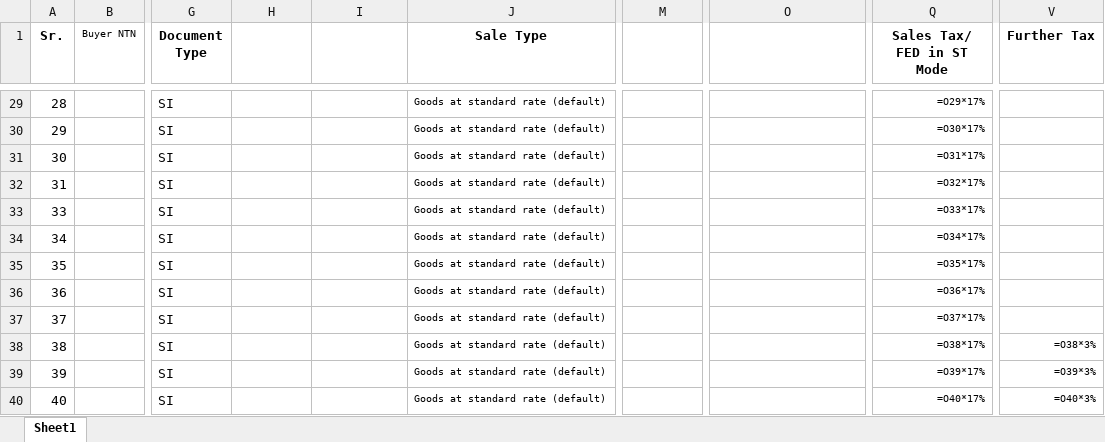
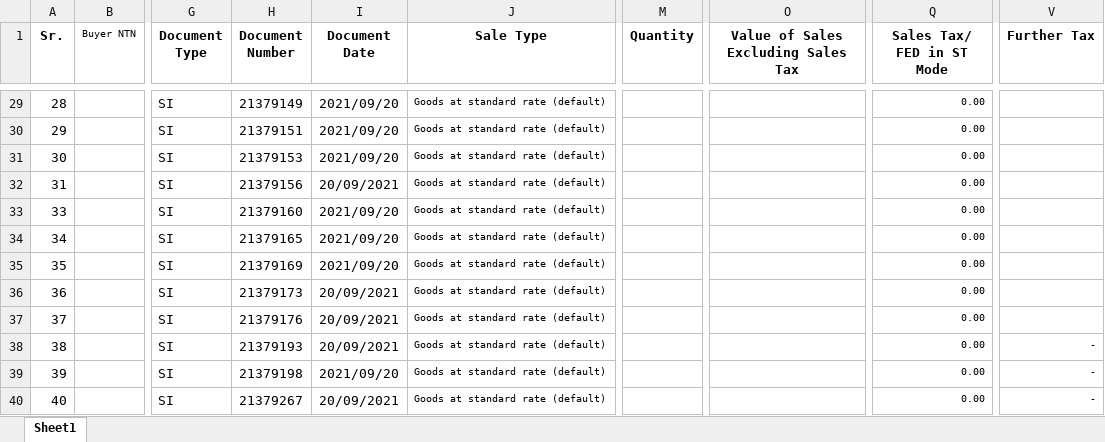
Before and after one commit to Ni9Logic/Competitive-Programming, an Excel workbook: Python_with_excel/excel_files/Exported.xlsx, sheet Sheet1, drawn as a sheet; only a part is shown, gaps mark what is left out; values as stored, in another font and other column widths than the file's, no borders; formulas without a stored value are shown as written; the diff covers the shown part only; the diff names each change by its address in the sheet, - before the commit and + after, or states it on an @@ line.

```diff
--- a/Python_with_excel/excel_files/Exported.xlsx (sheet Sheet1)
+++ b/Python_with_excel/excel_files/Exported.xlsx (sheet Sheet1)
-H1: (empty)
+H1: Document Number
-I1: (empty)
+I1: Document Date
-M1: (empty)
+M1: Quantity
-O1: (empty)
+O1: Value of Sales Excluding Sales Tax
-H29 (Document Number): (empty)
+H29 (Document Number): 21379149
-I29:I31 (Document Date): (empty)
+I29:I31 (Document Date): 2021/09/20
-Q29 (Sales Tax/ FED in ST Mode): =O29*17%
+Q29 (Sales Tax/ FED in ST Mode): 0.00
-H30 (Document Number): (empty)
+H30 (Document Number): 21379151
-Q30 (Sales Tax/ FED in ST Mode): =O30*17%
+Q30 (Sales Tax/ FED in ST Mode): 0.00
-H31 (Document Number): (empty)
+H31 (Document Number): 21379153
-Q31 (Sales Tax/ FED in ST Mode): =O31*17%
+Q31 (Sales Tax/ FED in ST Mode): 0.00
-H32 (Document Number): (empty)
+H32 (Document Number): 21379156
-I32 (Document Date): (empty)
+I32 (Document Date): 20/09/2021
-Q32 (Sales Tax/ FED in ST Mode): =O32*17%
+Q32 (Sales Tax/ FED in ST Mode): 0.00
-H33 (Document Number): (empty)
+H33 (Document Number): 21379160
-I33:I35 (Document Date): (empty)
+I33:I35 (Document Date): 2021/09/20
-Q33 (Sales Tax/ FED in ST Mode): =O33*17%
+Q33 (Sales Tax/ FED in ST Mode): 0.00
-H34 (Document Number): (empty)
+H34 (Document Number): 21379165
-Q34 (Sales Tax/ FED in ST Mode): =O34*17%
+Q34 (Sales Tax/ FED in ST Mode): 0.00
-H35 (Document Number): (empty)
+H35 (Document Number): 21379169
-Q35 (Sales Tax/ FED in ST Mode): =O35*17%
+Q35 (Sales Tax/ FED in ST Mode): 0.00
-H36 (Document Number): (empty)
+H36 (Document Number): 21379173
-I36:I38 (Document Date): (empty)
+I36:I38 (Document Date): 20/09/2021
-Q36 (Sales Tax/ FED in ST Mode): =O36*17%
+Q36 (Sales Tax/ FED in ST Mode): 0.00
-H37 (Document Number): (empty)
+H37 (Document Number): 21379176
-Q37 (Sales Tax/ FED in ST Mode): =O37*17%
+Q37 (Sales Tax/ FED in ST Mode): 0.00
-H38 (Document Number): (empty)
+H38 (Document Number): 21379193
-Q38 (Sales Tax/ FED in ST Mode): =O38*17%
+Q38 (Sales Tax/ FED in ST Mode): 0.00
-V38 (Further Tax): =O38*3%
+V38 (Further Tax): -
-H39 (Document Number): (empty)
+H39 (Document Number): 21379198
-I39 (Document Date): (empty)
+I39 (Document Date): 2021/09/20
-Q39 (Sales Tax/ FED in ST Mode): =O39*17%
+Q39 (Sales Tax/ FED in ST Mode): 0.00
-V39 (Further Tax): =O39*3%
+V39 (Further Tax): -
-H40 (Document Number): (empty)
+H40 (Document Number): 21379267
-I40 (Document Date): (empty)
+I40 (Document Date): 20/09/2021
-Q40 (Sales Tax/ FED in ST Mode): =O40*17%
+Q40 (Sales Tax/ FED in ST Mode): 0.00
-V40 (Further Tax): =O40*3%
+V40 (Further Tax): -
```
Also changed, not shown: other rows of this sheet, Python_with_excel/excel_files/hamza-converted.xlsx, Python_with_excel/excel_files/new_excels.xlsx, 1 other file.
